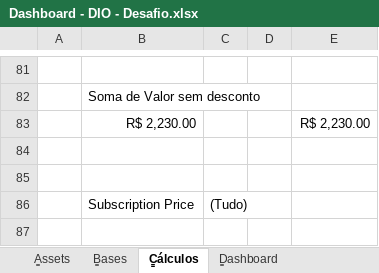
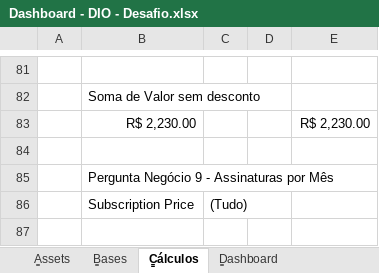
Before and after one commit to GauM92/Excel---Xbox---Desafio-DIO, an Excel workbook: Dashboard - DIO - Desafio.xlsx, sheet C̳álculos, drawn as a sheet; only a part is shown, gaps mark what is left out; values as stored, in another font and other column widths than the file's, no borders; charts and pictures and table styles not drawn; the diff names each change by its address in the sheet, - before the commit and + after, or states it on an @@ line.

Commit message:
Atualização do Readme.MD e alterações Excel
Atualizado descritivo do Projeto e padronização do arquivo.

```diff
--- a/Dashboard - DIO - Desafio.xlsx (sheet C̳álculos)
+++ b/Dashboard - DIO - Desafio.xlsx (sheet C̳álculos)
-B85: (empty)
+B85: Pergunta Negócio 9 - Assinaturas por Mês
```
Also changed, not shown: charts or pictures, 1 other file.
